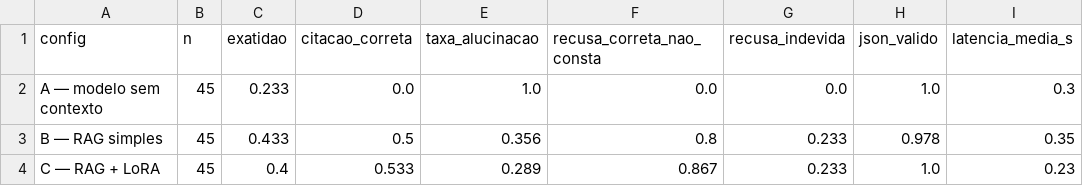
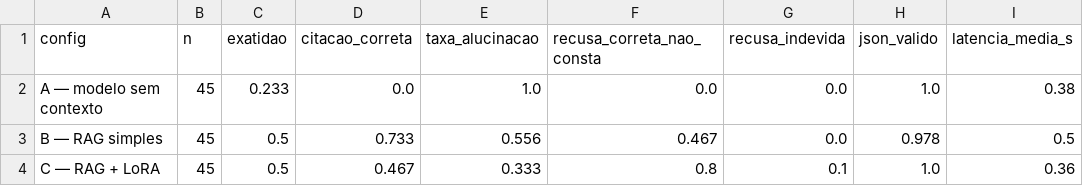
Before and after one commit to Passo-Seguro/passo-seguro-genai, a CSV file: avaliacao/resultados/placar.csv, drawn as a sheet.

```diff
--- a/avaliacao/resultados/placar.csv
+++ b/avaliacao/resultados/placar.csv
@@ -1,4 +1,4 @@
 config,n,exatidao,citacao_correta,taxa_alucinacao,recusa_correta_nao_consta,recusa_indevida,json_valido,latencia_media_s
-A — modelo sem contexto,45,0.233,0.0,1.0,0.0,0.0,1.0,0.3
-B — RAG simples,45,0.433,0.5,0.356,0.8,0.233,0.978,0.35
-C — RAG + LoRA,45,0.4,0.533,0.289,0.867,0.233,1.0,0.23
+A — modelo sem contexto,45,0.233,0.0,1.0,0.0,0.0,1.0,0.38
+B — RAG simples,45,0.5,0.733,0.556,0.467,0.0,0.978,0.5
+C — RAG + LoRA,45,0.5,0.467,0.333,0.8,0.1,1.0,0.36
```
Also changed, not shown: avaliacao/resultados/placar_por_registro.csv, 47 other files.
